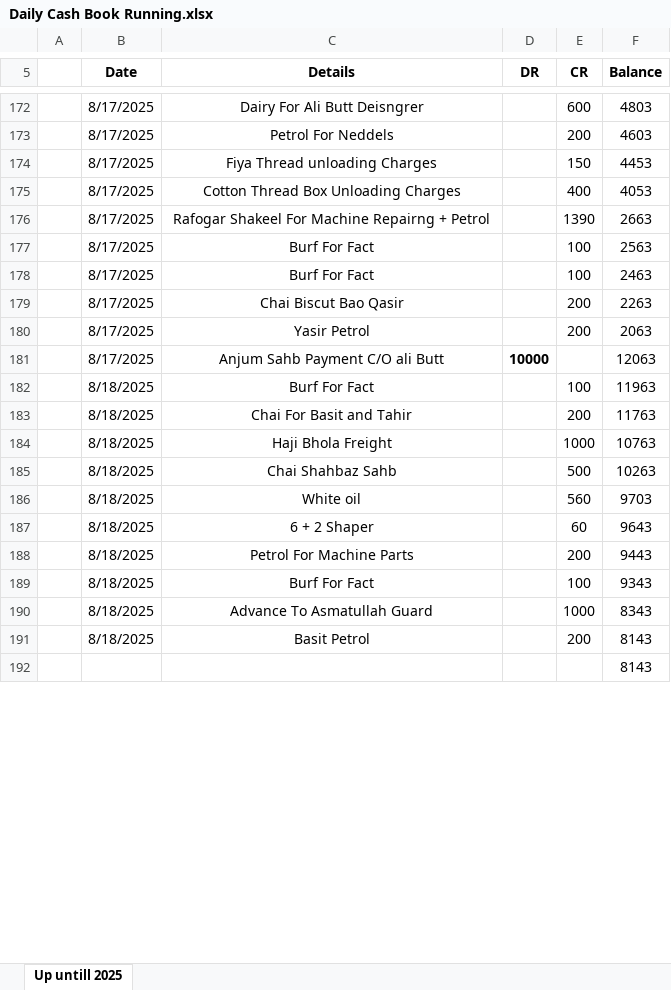
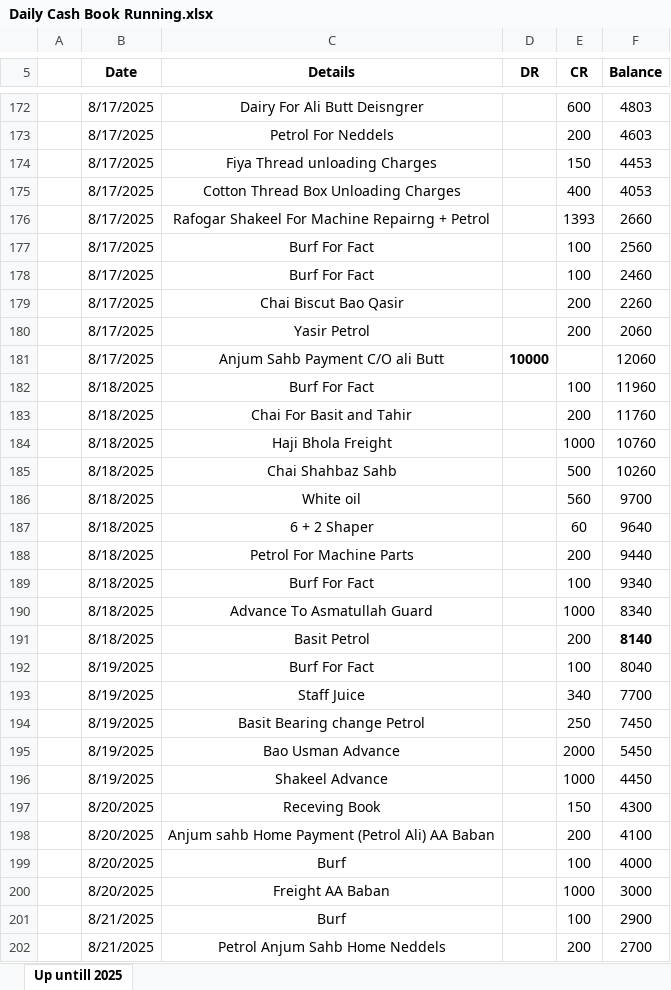
Before and after one commit to mianIndustries/Mian-Industries, an Excel workbook: Cash Book/Daily Cash Book Running.xlsx, sheet Up untill 2025, drawn as a sheet; only a part is shown, gaps mark what is left out; values as stored, in another font and other column widths than the file's, no borders; removed rows and columns are numbered as before the commit, all else as after; the diff covers the shown part only; the diff names each change by its address in the sheet, - before the commit and + after, or states it on an @@ line.

```diff
--- a/Cash Book/Daily Cash Book Running.xlsx (sheet Up untill 2025)
+++ b/Cash Book/Daily Cash Book Running.xlsx (sheet Up untill 2025)
-E176 (CR): 1390
+E176 (CR): 1393
-F176 (Balance): 2663
+F176 (Balance): 2660
-F177 (Balance): 2563
+F177 (Balance): 2560
-F178 (Balance): 2463
+F178 (Balance): 2460
-F179 (Balance): 2263
+F179 (Balance): 2260
-F180 (Balance): 2063
+F180 (Balance): 2060
-F181 (Balance): 12063
+F181 (Balance): 12060
-F182 (Balance): 11963
+F182 (Balance): 11960
-F183 (Balance): 11763
+F183 (Balance): 11760
-F184 (Balance): 10763
+F184 (Balance): 10760
-F185 (Balance): 10263
+F185 (Balance): 10260
-F186 (Balance): 9703
+F186 (Balance): 9700
-F187 (Balance): 9643
+F187 (Balance): 9640
-F188 (Balance): 9443
+F188 (Balance): 9440
-F189 (Balance): 9343
+F189 (Balance): 9340
-F190 (Balance): 8343
+F190 (Balance): 8340
-F191 (Balance): 8143
+F191 (Balance): 8140
-F191 bold: off
+F191 bold: on
-row 192:  |  |  |  |  | 8143
+row 192:  | 8/19/2025 | Burf For Fact |  | 100 | 8040
+row 193:  | 8/19/2025 | Staff Juice |  | 340 | 7700
+row 194:  | 8/19/2025 | Basit Bearing change Petrol |  | 250 | 7450
+row 195:  | 8/19/2025 | Bao Usman Advance |  | 2000 | 5450
+row 196:  | 8/19/2025 | Shakeel Advance |  | 1000 | 4450
+row 197:  | 8/20/2025 | Receving Book |  | 150 | 4300
+row 198:  | 8/20/2025 | Anjum sahb Home Payment (Petrol Ali) AA Baban |  | 200 | 4100
+row 199:  | 8/20/2025 | Burf |  | 100 | 4000
+row 200:  | 8/20/2025 | Freight AA Baban |  | 1000 | 3000
+row 201:  | 8/21/2025 | Burf |  | 100 | 2900
+row 202:  | 8/21/2025 | Petrol Anjum Sahb Home Neddels |  | 200 | 2700
```
Also changed, not shown: 15 added rows and 3 edited cells elsewhere in this sheet, Cash Book/Advances.xlsx.
